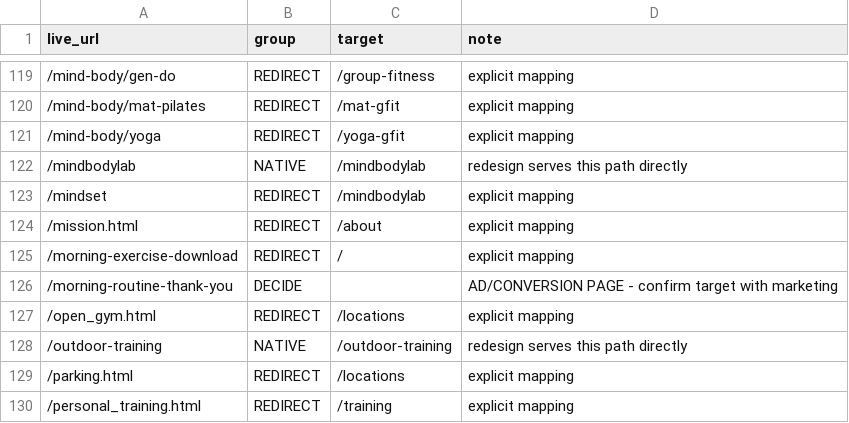
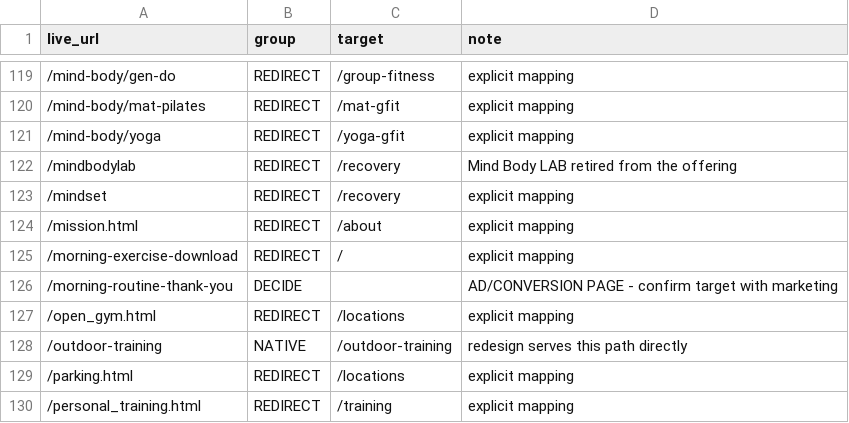
Before and after one commit to robertjackson-engage/forma-gym-redesign, a CSV file: deploy/redirect-map.csv, drawn as a sheet; only a part is shown, gaps mark what is left out.

```diff
--- a/deploy/redirect-map.csv
+++ b/deploy/redirect-map.csv
@@ -121,4 +121,4 @@ live_url,group,target,note
 /mind-body/yoga,REDIRECT,/yoga-gfit,explicit mapping
-/mindbodylab,NATIVE,/mindbodylab,redesign serves this path directly
-/mindset,REDIRECT,/mindbodylab,explicit mapping
+/mindbodylab,REDIRECT,/recovery,Mind Body LAB retired from the offering
+/mindset,REDIRECT,/recovery,explicit mapping
 /mission.html,REDIRECT,/about,explicit mapping
```
Also changed, not shown: 47 other files.
